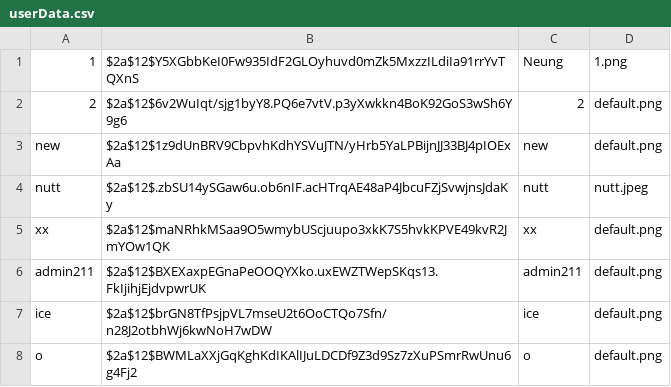
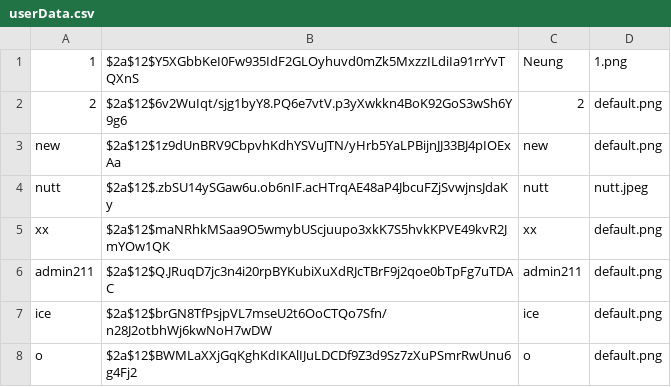
Before and after one commit to newnonsick/CS211-Project, a CSV file: data/userData.csv, drawn as a sheet.

```diff
--- a/data/userData.csv
+++ b/data/userData.csv
@@ -5,3 +5,3 @@ nutt,$2a$12$.zbSU14ySGaw6u.ob6nIF.acHTrqAE48aP4JbcuFZjSvwjnsJdaKy,nutt,nutt.jpeg
 xx,$2a$12$maNRhkMSaa9O5wmybUScjuupo3xkK7S5hvkKPVE49kvR2JmYOw1QK,xx,default.png
-admin211,$2a$12$BXEXaxpEGnaPeOOQYXko.uxEWZTWepSKqs13.FkIjihjEjdvpwrUK,admin211,default.png
+admin211,$2a$12$Q.JRuqD7jc3n4i20rpBYKubiXuXdRJcTBrF9j2qoe0bTpFg7uTDAC,admin211,default.png
 ice,$2a$12$brGN8TfPsjpVL7mseU2t6OoCTQo7Sfn/n28J2otbhWj6kwNoH7wDW,ice,default.png
```
Also changed, not shown: 4 other files.
